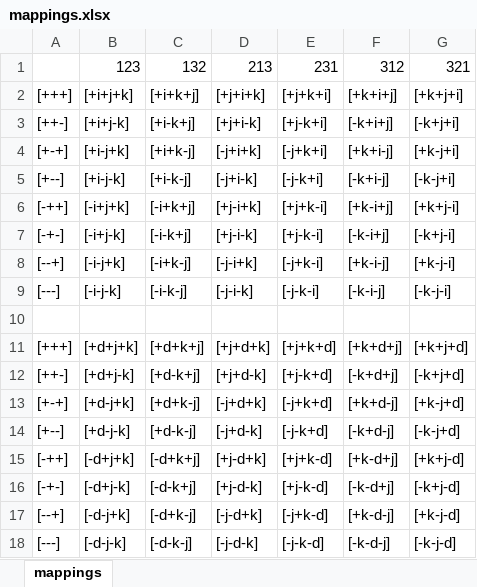
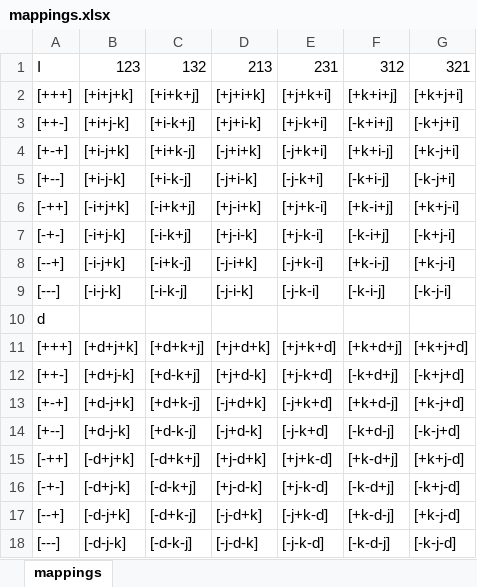
Before and after one commit to m-murdoch/Matt-Paul-Research, an Excel workbook: Week 12/mappings.xlsx, sheet mappings, drawn as a sheet; values as stored, in another font and other column widths than the file's, no cell formats; the diff names each change by its address in the sheet, - before the commit and + after, or states it on an @@ line.

Commit message:
Add files via upload

```diff
--- a/Week 12/mappings.xlsx (sheet mappings)
+++ b/Week 12/mappings.xlsx (sheet mappings)
-A1: (empty)
+A1: I
-A10: (empty)
+A10: d
```
Also changed, not shown: cell formats.
